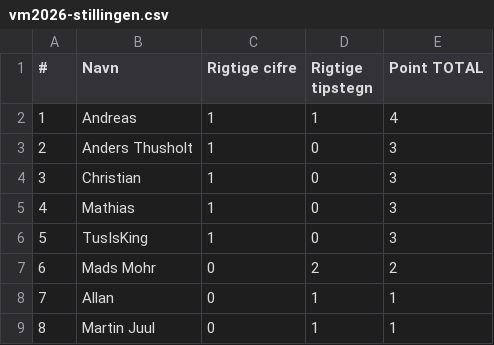
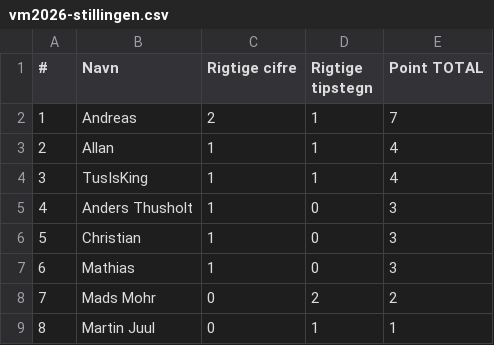
Before and after one commit to hrmohr/groupstage, a CSV file: docs/resources/vm2026/vm2026-stillingen.csv, drawn as a sheet; removed rows and columns are numbered as before the commit, all else as after; the diff names each change by its address in the sheet, - before the commit and + after, or states it on an @@ line.

```diff
--- a/docs/resources/vm2026/vm2026-stillingen.csv
+++ b/docs/resources/vm2026/vm2026-stillingen.csv
-C2 (Rigtige cifre): 1
+C2 (Rigtige cifre): 2
-E2 (Point TOTAL): 4
+E2 (Point TOTAL): 7
+row 3: 2 | Allan | 1 | 1 | 4
+row 4: 3 | TusIsKing | 1 | 1 | 4
@@ column A (#) renumbered between rows 5 and 8 @@
-row 6: 5 | TusIsKing | 1 | 0 | 3
-row 8: 7 | Allan | 0 | 1 | 1
```
Also changed, not shown: 2 other files.
